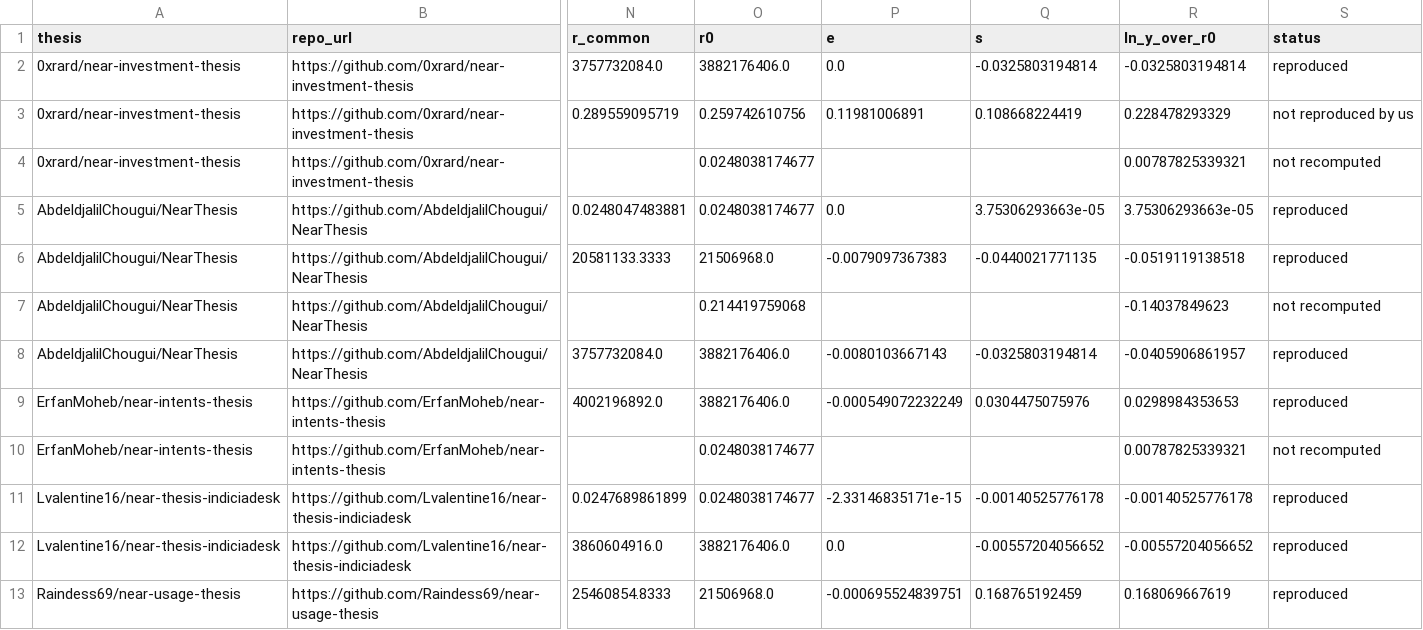
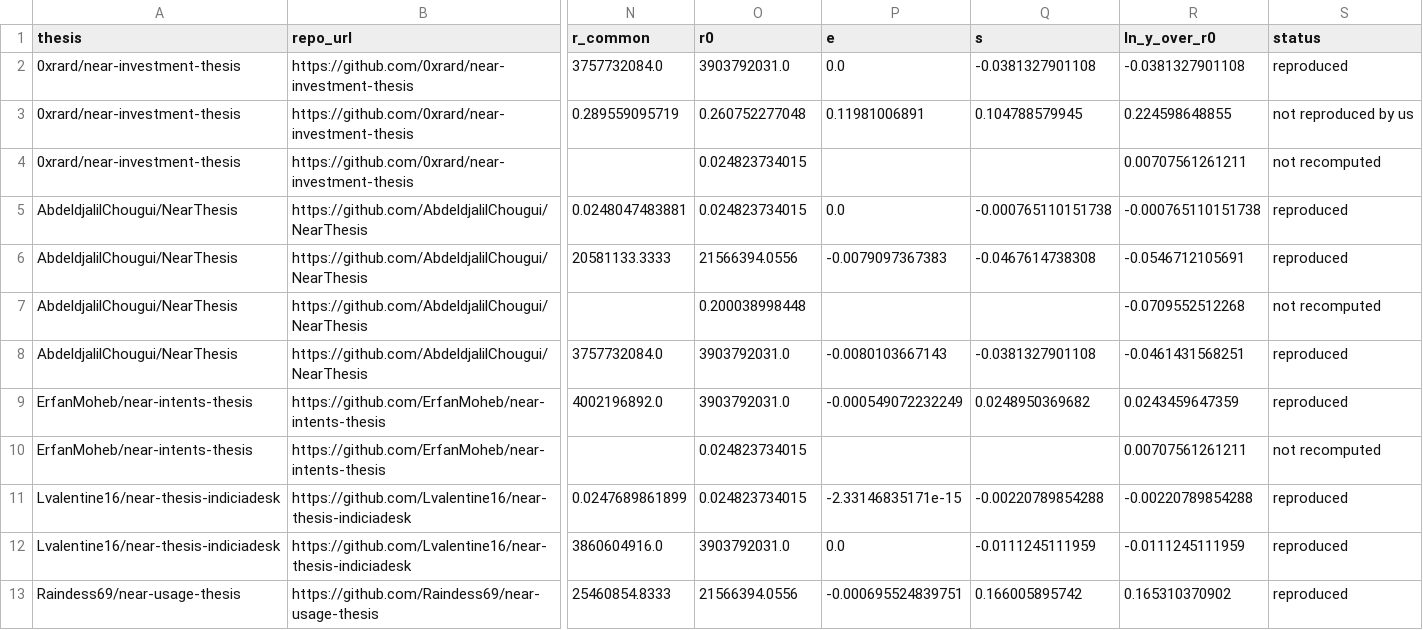
Before and after one commit to Sorghobrayan-dotcom/near-posterior, a CSV file: results/audit.csv, drawn as a sheet; only a part is shown, gaps mark what is left out; the diff covers the shown part only; the diff names each change by its address in the sheet, - before the commit and + after, or states it on an @@ line.

```diff
--- a/results/audit.csv
+++ b/results/audit.csv
-O2 (r0): 3882176406.0
+O2 (r0): 3903792031.0
-Q2 (s): -0.0325803194814
+Q2 (s): -0.0381327901108
-R2 (ln_y_over_r0): -0.0325803194814
+R2 (ln_y_over_r0): -0.0381327901108
-O3 (r0): 0.259742610756
+O3 (r0): 0.260752277048
-Q3 (s): 0.108668224419
+Q3 (s): 0.104788579945
-R3 (ln_y_over_r0): 0.228478293329
+R3 (ln_y_over_r0): 0.224598648855
-O4:O5 (r0): 0.0248038174677
+O4:O5 (r0): 0.024823734015
-R4 (ln_y_over_r0): 0.00787825339321
+R4 (ln_y_over_r0): 0.00707561261211
-Q5 (s): 3.75306293663e-05
+Q5 (s): -0.000765110151738
-R5 (ln_y_over_r0): 3.75306293663e-05
+R5 (ln_y_over_r0): -0.000765110151738
-O6 (r0): 21506968.0
+O6 (r0): 21566394.0556
-Q6 (s): -0.0440021771135
+Q6 (s): -0.0467614738308
-R6 (ln_y_over_r0): -0.0519119138518
+R6 (ln_y_over_r0): -0.0546712105691
-O7 (r0): 0.214419759068
+O7 (r0): 0.200038998448
-R7 (ln_y_over_r0): -0.14037849623
+R7 (ln_y_over_r0): -0.0709552512268
-O8:O9 (r0): 3882176406.0
+O8:O9 (r0): 3903792031.0
-Q8 (s): -0.0325803194814
+Q8 (s): -0.0381327901108
-R8 (ln_y_over_r0): -0.0405906861957
+R8 (ln_y_over_r0): -0.0461431568251
-Q9 (s): 0.0304475075976
+Q9 (s): 0.0248950369682
-R9 (ln_y_over_r0): 0.0298984353653
+R9 (ln_y_over_r0): 0.0243459647359
-O10:O11 (r0): 0.0248038174677
+O10:O11 (r0): 0.024823734015
-R10 (ln_y_over_r0): 0.00787825339321
+R10 (ln_y_over_r0): 0.00707561261211
-Q11 (s): -0.00140525776178
+Q11 (s): -0.00220789854288
-R11 (ln_y_over_r0): -0.00140525776178
+R11 (ln_y_over_r0): -0.00220789854288
-O12 (r0): 3882176406.0
+O12 (r0): 3903792031.0
-Q12 (s): -0.00557204056652
+Q12 (s): -0.0111245111959
-R12 (ln_y_over_r0): -0.00557204056652
+R12 (ln_y_over_r0): -0.0111245111959
-O13 (r0): 21506968.0
+O13 (r0): 21566394.0556
-Q13 (s): 0.168765192459
+Q13 (s): 0.166005895742
-R13 (ln_y_over_r0): 0.168069667619
+R13 (ln_y_over_r0): 0.165310370902
```
Also changed, not shown: 87 edited cells elsewhere in this file, history.csv, results/entities_R.csv, 40 other files.
